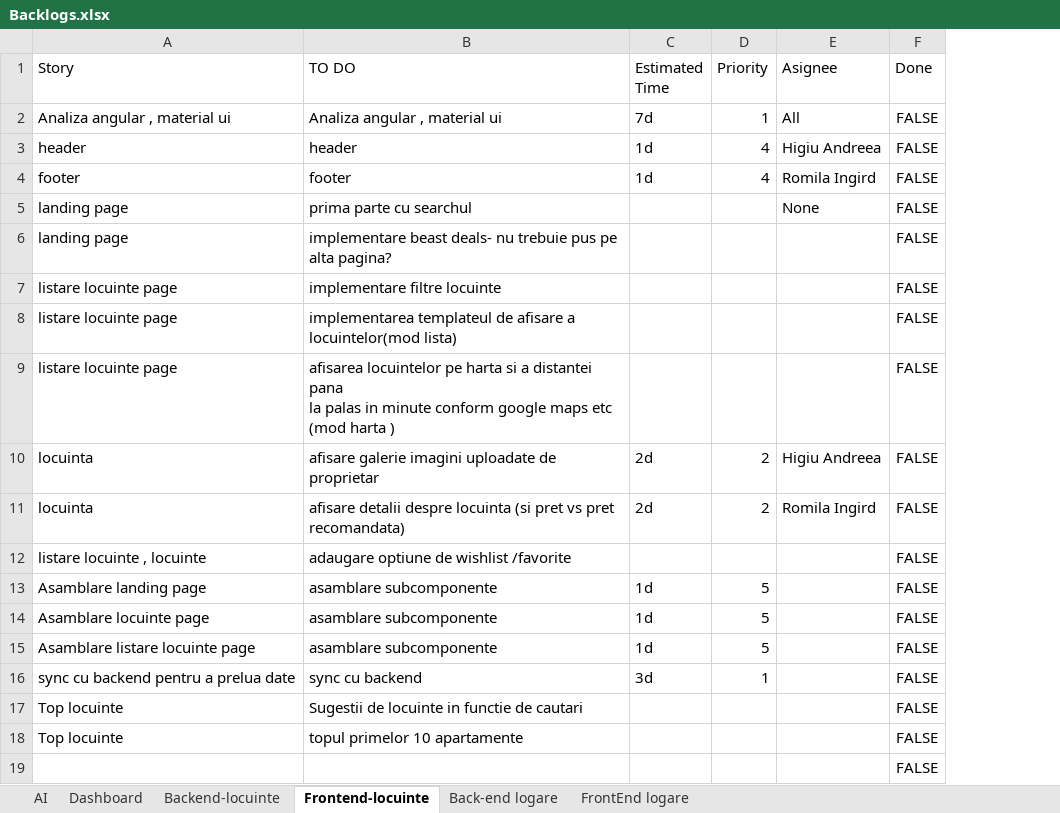
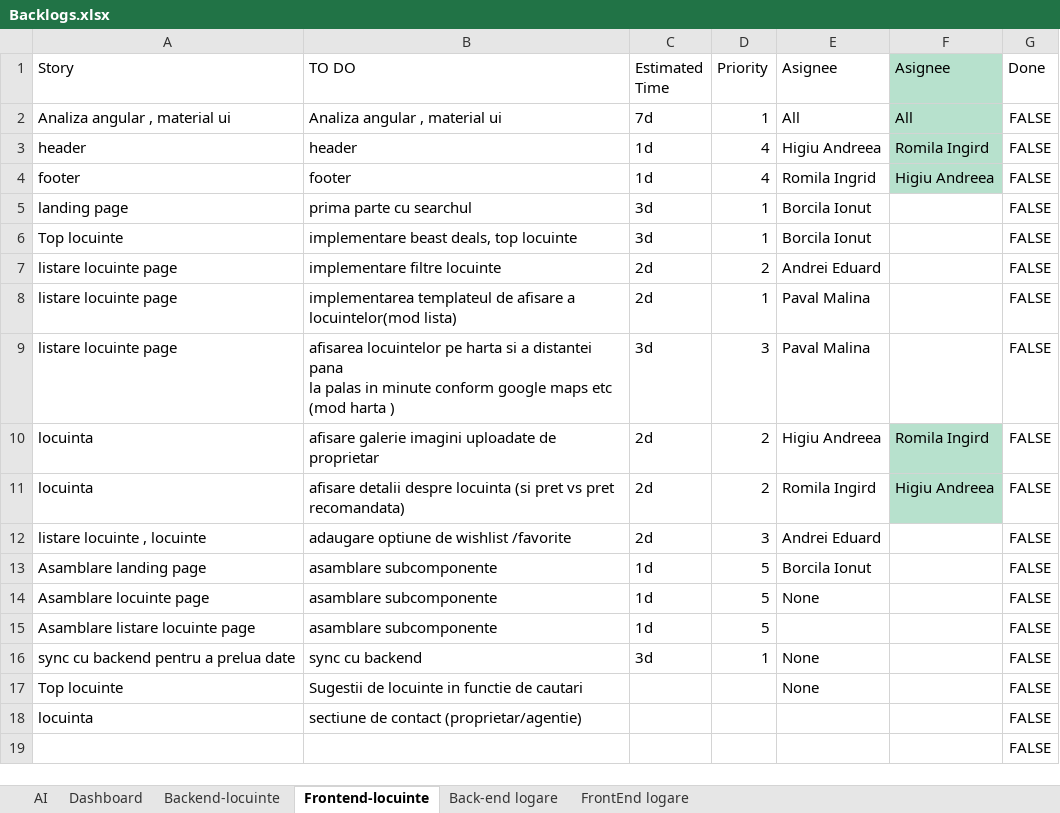
Before and after one commit to MirceaSofrone/IPproiect-DeployFront, an Excel workbook: Backlogs.xlsx, sheet Frontend-locuinte, drawn as a sheet; only a part is shown; values as stored, in another font and other column widths than the file's, no borders; charts and pictures and conditional formats not drawn; removed rows and columns are numbered as before the commit, all else as after; the diff names each change by its address in the sheet, - before the commit and + after, or states it on an @@ line.

```diff
--- a/Backlogs.xlsx (sheet Frontend-locuinte)
+++ b/Backlogs.xlsx (sheet Frontend-locuinte)
+column E (Asignee), rows 2-5: All | Higiu Andreea | Romila Ingrid | Borcila Ionut; rows 7-17: Andrei Eduard | Paval Malina | Paval Malina | Higiu Andreea | Romila Ingird | Andrei Eduard | Borcila Ionut | None |  | None | None
-F1:F4 fill: none
+F1:F4 fill: #B7E1CD
-F3 (Asignee): Higiu Andreea
+F3 (Asignee): Romila Ingird
-F4 (Asignee): Romila Ingird
+F4 (Asignee): Higiu Andreea
-C5 (Estimated Time): (empty)
+C5 (Estimated Time): 3d
-D5 (Priority): (empty)
+D5 (Priority): 1
-F5 (Asignee): None
+F5 (Asignee): (empty)
-row 6: landing page | implementare beast deals- nu trebuie pus pe alta pagina? |  |  |  | FALSE
+row 6: Top locuinte | implementare beast deals, top locuinte | 3d | 1 | Borcila Ionut |  | FALSE
-C7:C8 (Estimated Time): (empty)
+C7:C8 (Estimated Time): 2d
-D7 (Priority): (empty)
+D7 (Priority): 2
-D8 (Priority): (empty)
+D8 (Priority): 1
-C9 (Estimated Time): (empty)
+C9 (Estimated Time): 3d
-D9 (Priority): (empty)
+D9 (Priority): 3
-F10 (Asignee): Higiu Andreea
+F10 (Asignee): Romila Ingird
-F10:F11 fill: none
+F10:F11 fill: #B7E1CD
-F11 (Asignee): Romila Ingird
+F11 (Asignee): Higiu Andreea
-C12 (Estimated Time): (empty)
+C12 (Estimated Time): 2d
-D12 (Priority): (empty)
+D12 (Priority): 3
-A18 (Story): Top locuinte
+A18 (Story): locuinta
-B18 (TO DO): topul primelor 10 apartamente
+B18 (TO DO): sectiune de contact (proprietar/agentie)
```
Also changed, not shown: sheet AI, sheet Back-end logare, sheet Dashboard, sheet Backend-locuinte, charts or pictures.
